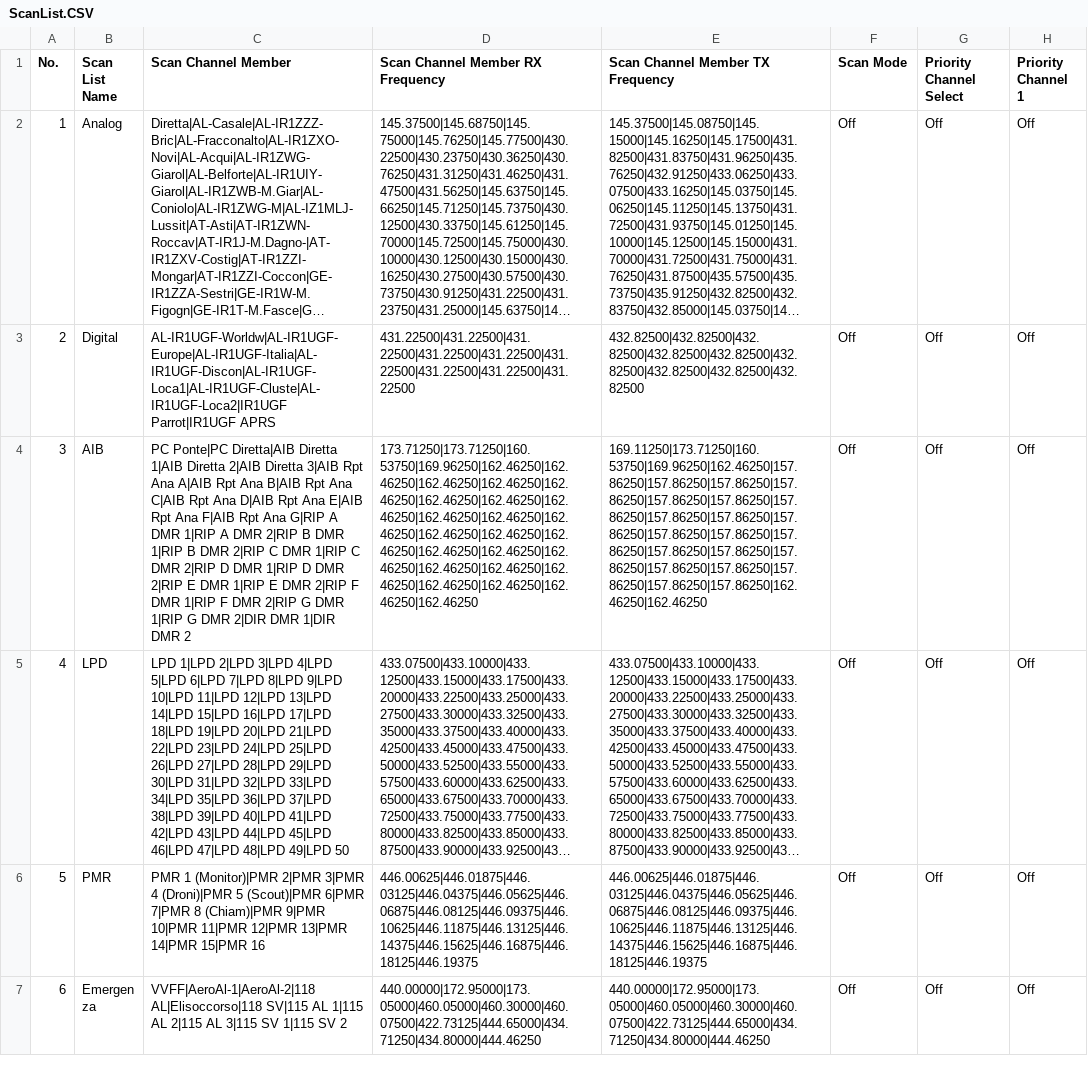
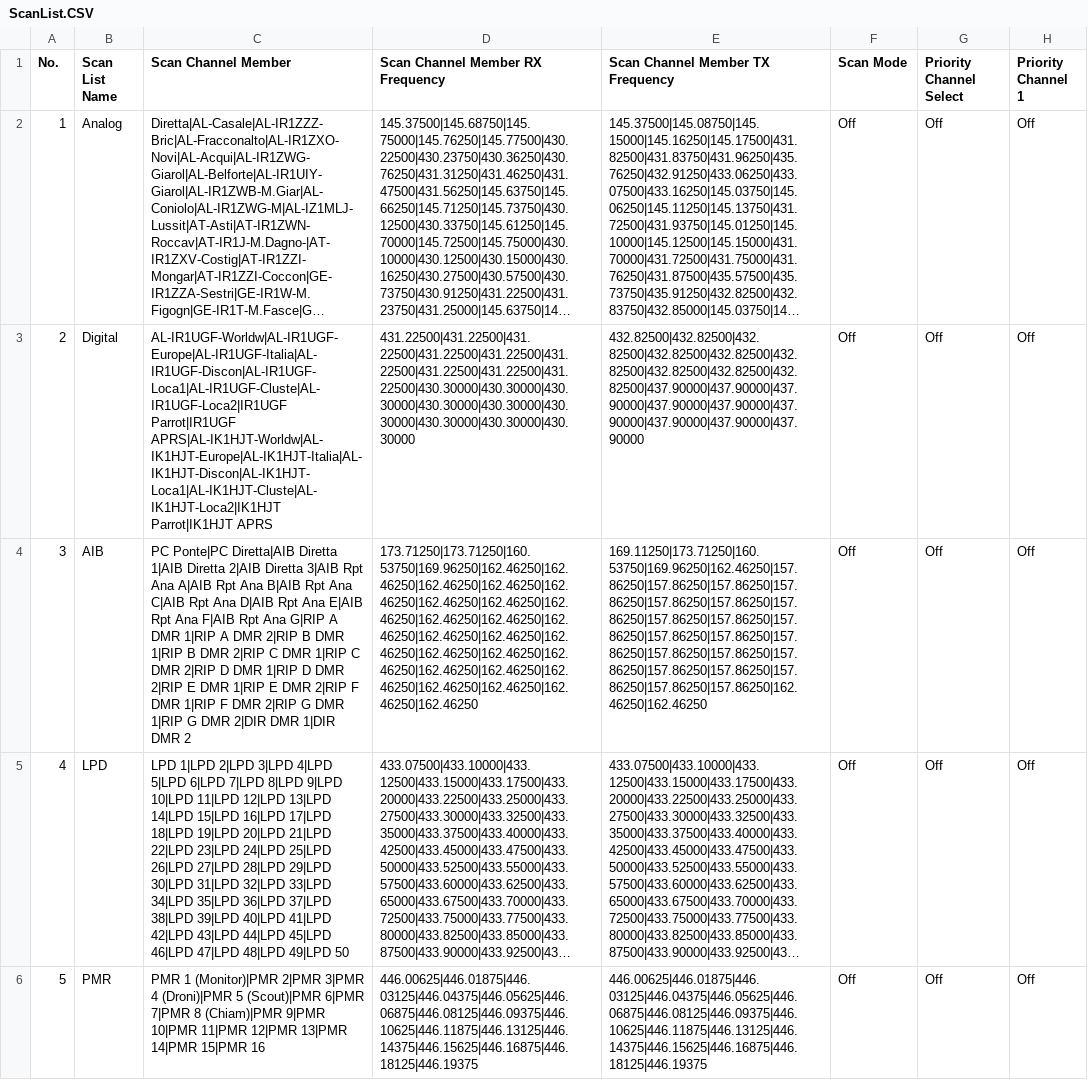
Before and after one commit to rhn-support-dpini/AnyTone878, a CSV file: CurrentConfiguration/ScanList.CSV, drawn as a sheet; only a part is shown; the shorter side is filled out with more unchanged rows; long unchanged cells end in …; the diff names each change by its address in the sheet, - before the commit and + after, or states it on an @@ line.

```diff
--- a/CurrentConfiguration/ScanList.CSV
+++ b/CurrentConfiguration/ScanList.CSV
-C3 (Scan Channel Member): AL-IR1UGF-Worldw|AL-IR1UGF-Europe|AL-IR1UGF-Italia|AL-IR1UGF-Discon|AL-IR1UGF-Loca1|AL-IR1UGF-Cluste|AL-IR1UGF-Loca2|IR1UGF Parrot|IR1UGF APRS
+C3 (Scan Channel Member): AL-IR1UGF-Worldw|AL-IR1UGF-Europe|AL-IR1UGF-Italia|AL-IR1UGF-Discon|AL-IR1UGF-Loca1|AL-IR1UGF-Cluste|AL-IR1UGF-Loca2|IR1UGF Parrot|IR1UGF APRS|AL-IK1HJT-Worldw|AL-IK1HJT-Europe|AL-IK1HJT-Italia|AL-IK1HJT-Discon|AL-IK1HJT-Loca1|AL-IK1HJT-Cluste|AL-IK1HJT-Loca2|IK1HJT Parrot|IK1HJT APRS
-D3 (Scan Channel Member RX Frequency): 431.22500|431.22500|431.22500|431.22500|431.22500|431.22500|431.22500|431.22500|431.22500
+D3 (Scan Channel Member RX Frequency): 431.22500|431.22500|431.22500|431.22500|431.22500|431.22500|431.22500|431.22500|431.22500|430.30000|430.30000|430.30000|430.30000|430.30000|430.30000|430.30000|430.30000|430.30000
-E3 (Scan Channel Member TX Frequency): 432.82500|432.82500|432.82500|432.82500|432.82500|432.82500|432.82500|432.82500|432.82500
+E3 (Scan Channel Member TX Frequency): 432.82500|432.82500|432.82500|432.82500|432.82500|432.82500|432.82500|432.82500|432.82500|437.90000|437.90000|437.90000|437.90000|437.90000|437.90000|437.90000|437.90000|437.90000
```
Also changed, not shown: CurrentConfiguration/APRS.CSV, CurrentConfiguration/Channel.CSV, 2 other files.
